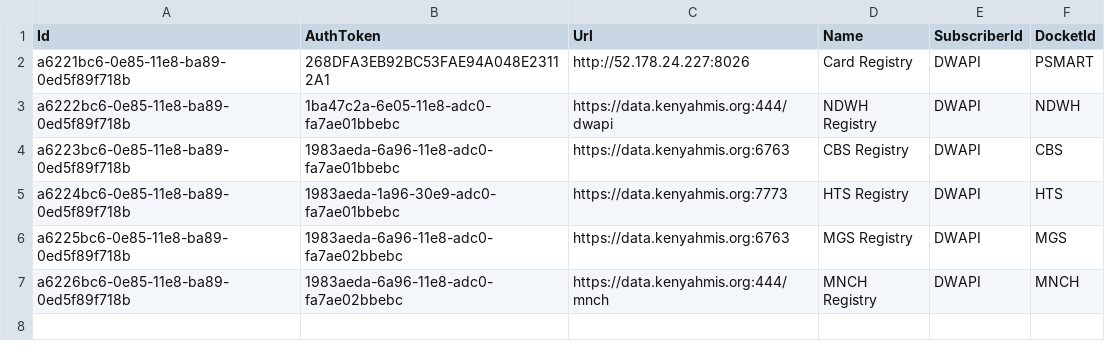
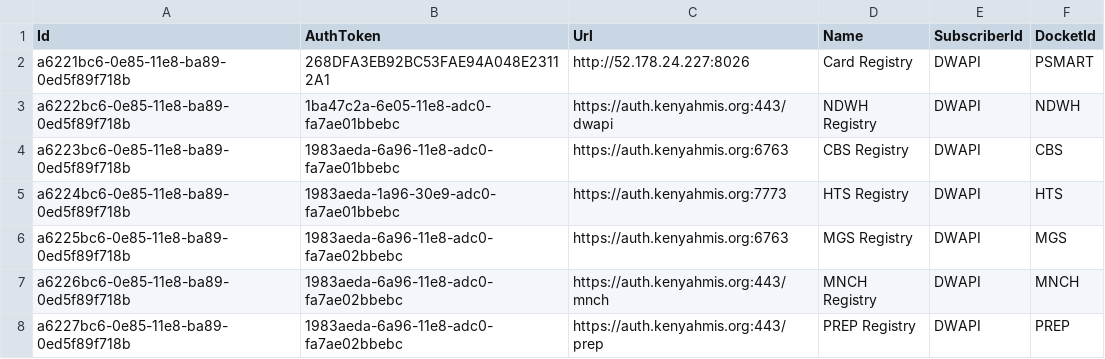
Before and after one commit to palladiumkenya/dwapi, a CSV file: src/Dwapi.SettingsManagement.Infrastructure/Seed/CentralRegistries.csv, drawn as a sheet.

Commit message:
initial prep ui

```diff
--- a/src/Dwapi.SettingsManagement.Infrastructure/Seed/CentralRegistries.csv
+++ b/src/Dwapi.SettingsManagement.Infrastructure/Seed/CentralRegistries.csv
@@ -2,6 +2,7 @@ Id|AuthToken|Url|Name|SubscriberId|DocketId
 a6221bc6-0e85-11e8-ba89-0ed5f89f718b|268DFA3EB92BC53FAE94A048E23112A1|http://52.178.24.227:8026|Card Registry|DWAPI|PSMART
-a6222bc6-0e85-11e8-ba89-0ed5f89f718b|1ba47c2a-6e05-11e8-adc0-fa7ae01bbebc|https://data.kenyahmis.org:444/dwapi|NDWH Registry|DWAPI|NDWH
-a6223bc6-0e85-11e8-ba89-0ed5f89f718b|1983aeda-6a96-11e8-adc0-fa7ae01bbebc|https://data.kenyahmis.org:6763|CBS Registry|DWAPI|CBS
-a6224bc6-0e85-11e8-ba89-0ed5f89f718b|1983aeda-1a96-30e9-adc0-fa7ae01bbebc|https://data.kenyahmis.org:7773|HTS Registry|DWAPI|HTS
-a6225bc6-0e85-11e8-ba89-0ed5f89f718b|1983aeda-6a96-11e8-adc0-fa7ae02bbebc|https://data.kenyahmis.org:6763|MGS Registry|DWAPI|MGS
-a6226bc6-0e85-11e8-ba89-0ed5f89f718b|1983aeda-6a96-11e8-adc0-fa7ae02bbebc|https://data.kenyahmis.org:444/mnch|MNCH Registry|DWAPI|MNCH
+a6222bc6-0e85-11e8-ba89-0ed5f89f718b|1ba47c2a-6e05-11e8-adc0-fa7ae01bbebc|https://auth.kenyahmis.org:443/dwapi|NDWH Registry|DWAPI|NDWH
+a6223bc6-0e85-11e8-ba89-0ed5f89f718b|1983aeda-6a96-11e8-adc0-fa7ae01bbebc|https://auth.kenyahmis.org:6763|CBS Registry|DWAPI|CBS
+a6224bc6-0e85-11e8-ba89-0ed5f89f718b|1983aeda-1a96-30e9-adc0-fa7ae01bbebc|https://auth.kenyahmis.org:7773|HTS Registry|DWAPI|HTS
+a6225bc6-0e85-11e8-ba89-0ed5f89f718b|1983aeda-6a96-11e8-adc0-fa7ae02bbebc|https://auth.kenyahmis.org:6763|MGS Registry|DWAPI|MGS
+a6226bc6-0e85-11e8-ba89-0ed5f89f718b|1983aeda-6a96-11e8-adc0-fa7ae02bbebc|https://auth.kenyahmis.org:443/mnch|MNCH Registry|DWAPI|MNCH
+a6227bc6-0e85-11e8-ba89-0ed5f89f718b|1983aeda-6a96-11e8-adc0-fa7ae02bbebc|https://auth.kenyahmis.org:443/prep|PREP Registry|DWAPI|PREP
```
Also changed, not shown: 45 other files.
